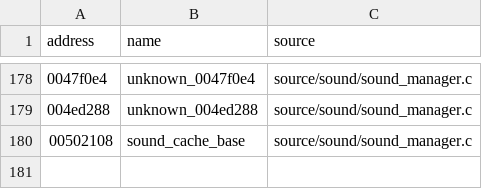
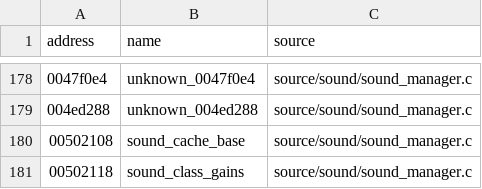
Before and after one commit to stevencol/halo-2-universal, a CSV file: symbols/globals.csv, drawn as a sheet; only a part is shown, gaps mark what is left out; the diff names each change by its address in the sheet, - before the commit and + after, or states it on an @@ line.

```diff
--- a/symbols/globals.csv
+++ b/symbols/globals.csv
+row 181: 00502118 | sound_class_gains | source/sound/sound_manager.c
```
Also changed, not shown: symbols/functions.csv, 5 other files.
